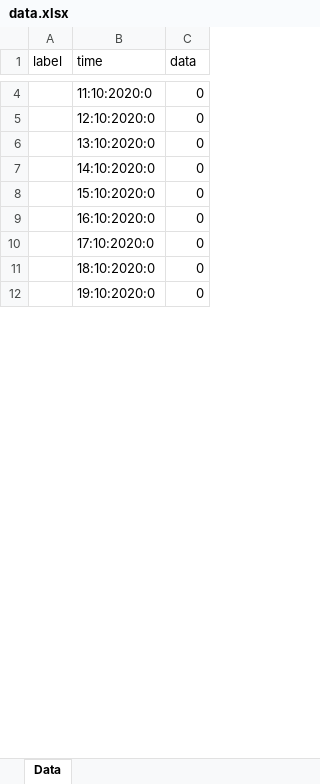
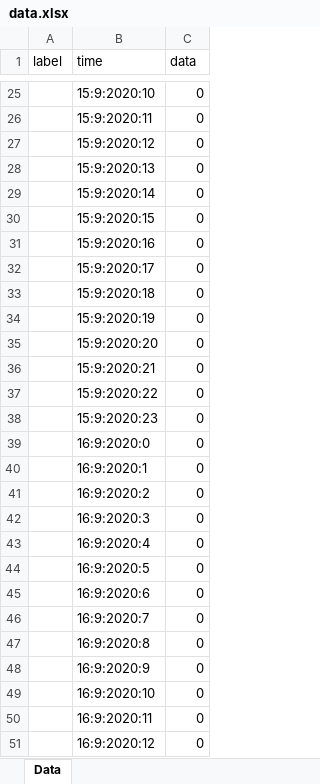
Before and after one commit to kirilloidas/KPI-diploma, an Excel workbook: data.xlsx, sheet Data, drawn as a sheet; only a part is shown, gaps mark what is left out; values as stored, in another font and other column widths than the file's, no borders; addresses are those after the commit; the diff covers the shown part only; the diff names each change by its address in the sheet, - before the commit and + after, or states it on an @@ line.

```diff
--- a/data.xlsx (sheet Data)
+++ b/data.xlsx (sheet Data)
-B25 (time): 11:10:2020:0
+B25 (time): 15:9:2020:10
+row 26:  | 15:9:2020:11 | 0
-B27 (time): 12:10:2020:0
+B27 (time): 15:9:2020:12
-B28 (time): 13:10:2020:0
+B28 (time): 15:9:2020:13
-B29 (time): 14:10:2020:0
+B29 (time): 15:9:2020:14
-B30 (time): 15:10:2020:0
+B30 (time): 15:9:2020:15
-B31 (time): 16:10:2020:0
+B31 (time): 15:9:2020:16
-B32 (time): 17:10:2020:0
+B32 (time): 15:9:2020:17
-B33 (time): 18:10:2020:0
+B33 (time): 15:9:2020:18
+row 34:  | 15:9:2020:19 | 0
+row 35:  | 15:9:2020:20 | 0
+row 36:  | 15:9:2020:21 | 0
+row 37:  | 15:9:2020:22 | 0
+row 38:  | 15:9:2020:23 | 0
+row 39:  | 16:9:2020:0 | 0
+row 40:  | 16:9:2020:1 | 0
+row 41:  | 16:9:2020:2 | 0
+row 42:  | 16:9:2020:3 | 0
+row 43:  | 16:9:2020:4 | 0
+row 44:  | 16:9:2020:5 | 0
+row 45:  | 16:9:2020:6 | 0
+row 46:  | 16:9:2020:7 | 0
+row 47:  | 16:9:2020:8 | 0
+row 48:  | 16:9:2020:9 | 0
-B49 (time): 19:10:2020:0
+B49 (time): 16:9:2020:10
+row 50:  | 16:9:2020:11 | 0
+row 51:  | 16:9:2020:12 | 0
```
Also changed, not shown: 622 added rows, 70 removed rows and 76 edited cells elsewhere in this sheet, 16 other files.
